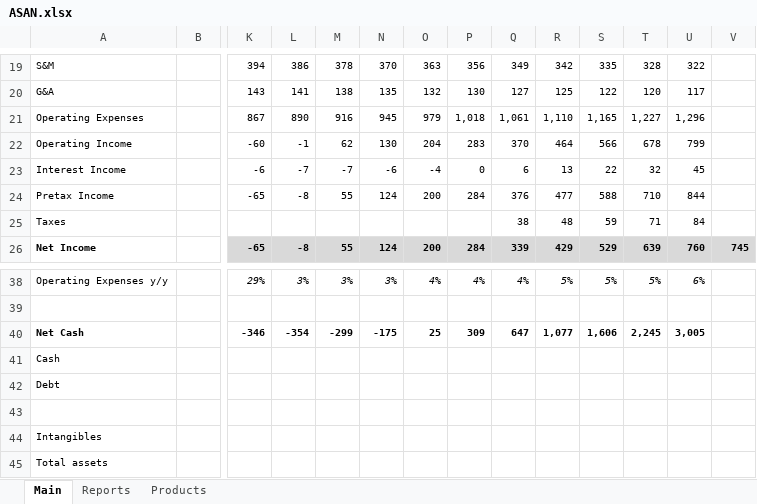
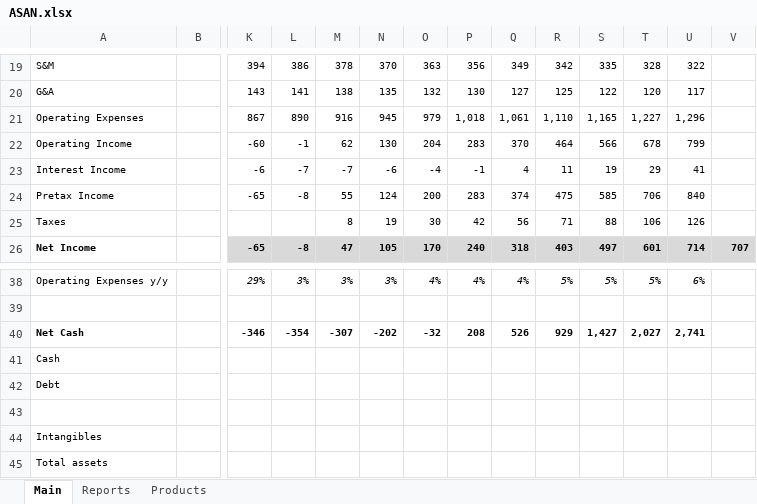
Before and after one commit to michaelsjoeberg/stocks, an Excel workbook: ASAN.xlsx, sheet Main, drawn as a sheet; only a part is shown, gaps mark what is left out; values as stored, in another font and other column widths than the file's, no borders; charts and pictures not drawn; removed rows and columns are numbered as before the commit, all else as after; rows hold the shown columns only; the diff covers the shown part only; the diff names each change by its address in the sheet, - before the commit and + after, or states it on an @@ line.

Commit message:
Update ASAN.xlsx

```diff
--- a/ASAN.xlsx (sheet Main)
+++ b/ASAN.xlsx (sheet Main)
-P23: 0
+P23: -1
-Q23: 6
+Q23: 4
-R23: 13
+R23: 11
-S23: 22
+S23: 19
-T23: 32
+T23: 29
-U23: 45
+U23: 41
-P24: 284
+P24: 283
-Q24: 376
+Q24: 374
-R24: 477
+R24: 475
-S24: 588
+S24: 585
-T24: 710
+T24: 706
-U24: 844
+U24: 840
-M25: (empty)
+M25: 8
-N25: (empty)
+N25: 19
-O25: (empty)
+O25: 30
-P25: (empty)
+P25: 42
-Q25: 38
+Q25: 56
-R25: 48
+R25: 71
-S25: 59
+S25: 88
-T25: 71
+T25: 106
-U25: 84
+U25: 126
-row 26: Net Income |  | -65 | -8 | 55 | 124 | 200 | 284 | 339 | 429 | 529 | 639 | 760 | 745
+row 26: Net Income |  | -65 | -8 | 47 | 105 | 170 | 240 | 318 | 403 | 497 | 601 | 714 | 707
-M40: -299
+M40: -307
-N40: -175
+N40: -202
-O40: 25
+O40: -32
-P40: 309
+P40: 208
-Q40: 647
+Q40: 526
-R40: 1,077
+R40: 929
-S40: 1,606
+S40: 1,427
-T40: 2,245
+T40: 2,027
-U40: 3,005
+U40: 2,741
```
Also changed, not shown: 1 added row, 1 removed row and 58 edited cells elsewhere in this sheet, sheet Reports, charts or pictures.
